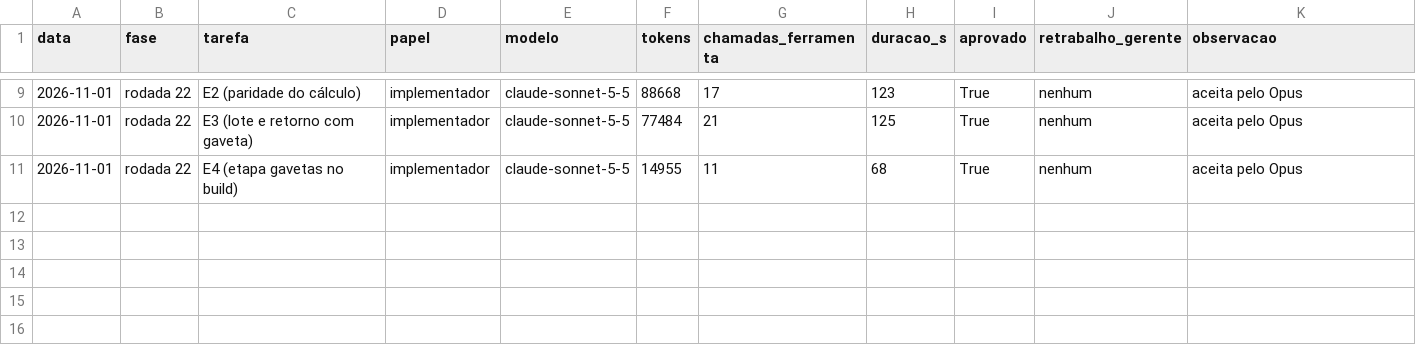
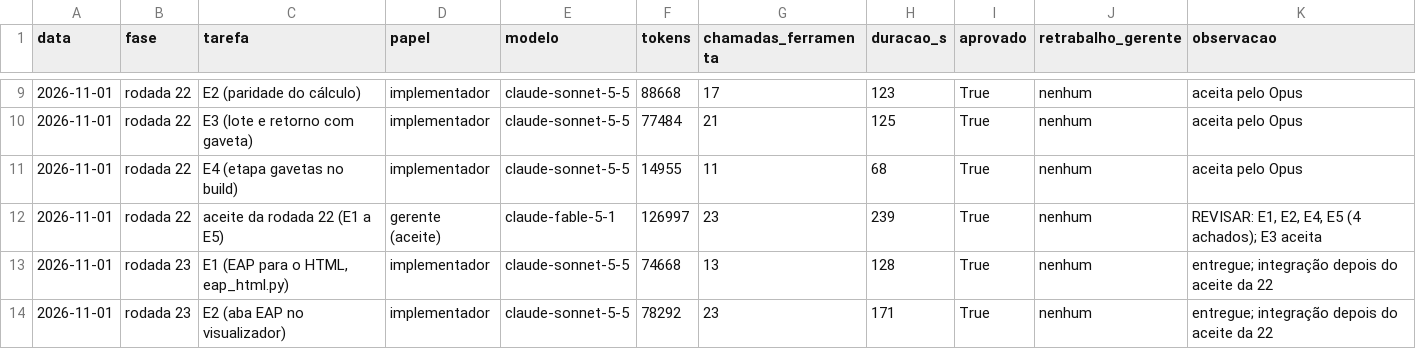
Before and after one commit to CAIOZANETTI/projetos_em_camadas, a CSV file: results/agentes/execucoes.csv, drawn as a sheet; only a part is shown, gaps mark what is left out.

```diff
--- a/results/agentes/execucoes.csv
+++ b/results/agentes/execucoes.csv
@@ -11 +11,4 @@ data,fase,tarefa,papel,modelo,tokens,chamadas_ferramenta,duracao_s,aprovado,retr
 2026-11-01,rodada 22,E4 (etapa gavetas no build),implementador,claude-sonnet-5-5,14955,11,68,True,nenhum,aceita pelo Opus
+2026-11-01,rodada 22,aceite da rodada 22 (E1 a E5),gerente (aceite),claude-fable-5-1,126997,23,239,True,nenhum,"REVISAR: E1, E2, E4, E5 (4 achados); E3 aceita"
+2026-11-01,rodada 23,"E1 (EAP para o HTML, eap_html.py)",implementador,claude-sonnet-5-5,74668,13,128,True,nenhum,entregue; integração depois do aceite da 22
+2026-11-01,rodada 23,E2 (aba EAP no visualizador),implementador,claude-sonnet-5-5,78292,23,171,True,nenhum,entregue; integração depois do aceite da 22
```
Also changed, not shown: 2 other files.
